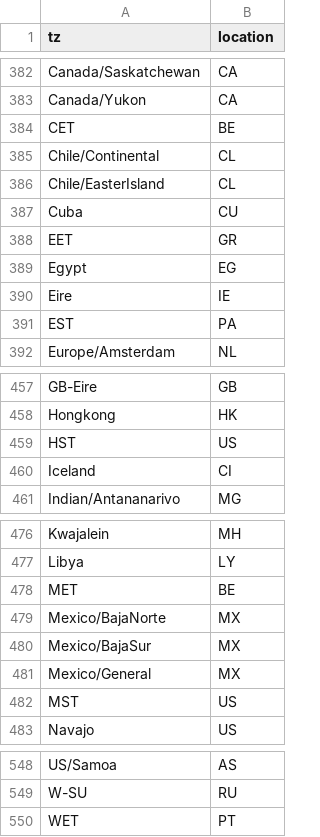
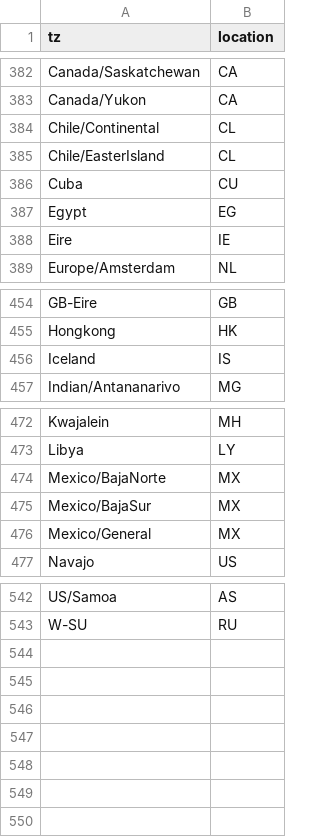
Before and after one commit to rootcoder007/rmorie-bricklayer, a CSV file: inst/extdata/timezone_countries.csv, drawn as a sheet; only a part is shown, gaps mark what is left out; the diff covers the shown part only.

```diff
--- a/inst/extdata/timezone_countries.csv
+++ b/inst/extdata/timezone_countries.csv
@@ -383,3 +383,2 @@ Canada/Saskatchewan,CA
 Canada/Yukon,CA
-CET,BE
 Chile/Continental,CL
@@ -387,6 +386,4 @@ Chile/EasterIsland,CL
 Cuba,CU
-EET,GR
 Egypt,EG
 Eire,IE
-EST,PA
 Europe/Amsterdam,NL
@@ -458,4 +455,3 @@ GB-Eire,GB
 Hongkong,HK
-HST,US
-Iceland,CI
+Iceland,IS
 Indian/Antananarivo,MG
@@ -477,3 +473,2 @@ Kwajalein,MH
 Libya,LY
-MET,BE
 Mexico/BajaNorte,MX
@@ -481,3 +476,2 @@ Mexico/BajaSur,MX
 Mexico/General,MX
-MST,US
 Navajo,US
@@ -549,2 +543 @@ US/Samoa,AS
 W-SU,RU
-WET,PT
```
Also changed, not shown: 9 edited cells elsewhere in this file, inst/extdata/carbon_intensity.csv, 40 other files.
